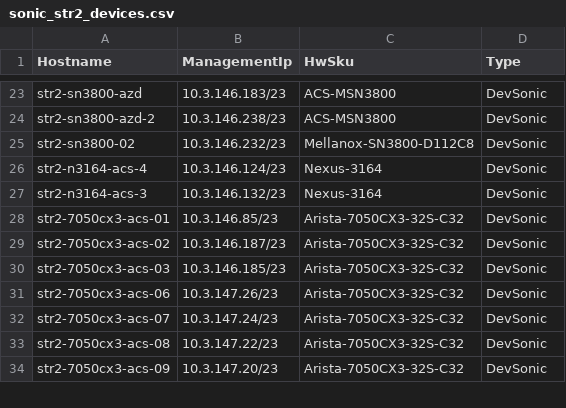
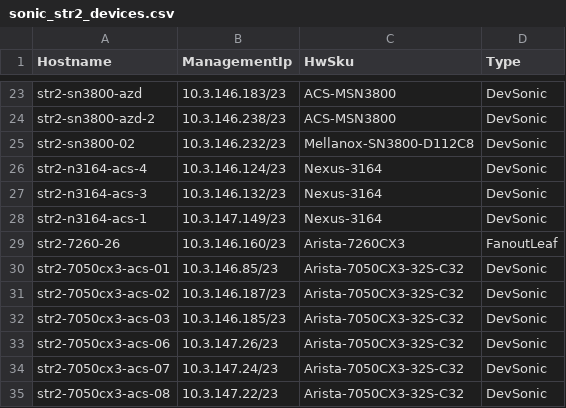
Before and after one commit to neethajohn/sonic-mgmt, a CSV file: ansible/files/sonic_str2_devices.csv, drawn as a sheet; only a part is shown, gaps mark what is left out; the shorter side is filled out with more unchanged rows.

```diff
--- a/ansible/files/sonic_str2_devices.csv
+++ b/ansible/files/sonic_str2_devices.csv
@@ -27,2 +27,4 @@ str2-n3164-acs-4,10.3.146.124/23,Nexus-3164,DevSonic
 str2-n3164-acs-3,10.3.146.132/23,Nexus-3164,DevSonic
+str2-n3164-acs-1,10.3.147.149/23,Nexus-3164,DevSonic
+str2-7260-26,10.3.146.160/23,Arista-7260CX3,FanoutLeaf
 str2-7050cx3-acs-01,10.3.146.85/23,Arista-7050CX3-32S-C32,DevSonic
```
Also changed, not shown: ansible/files/sonic_str2_links.csv, 2 other files.
